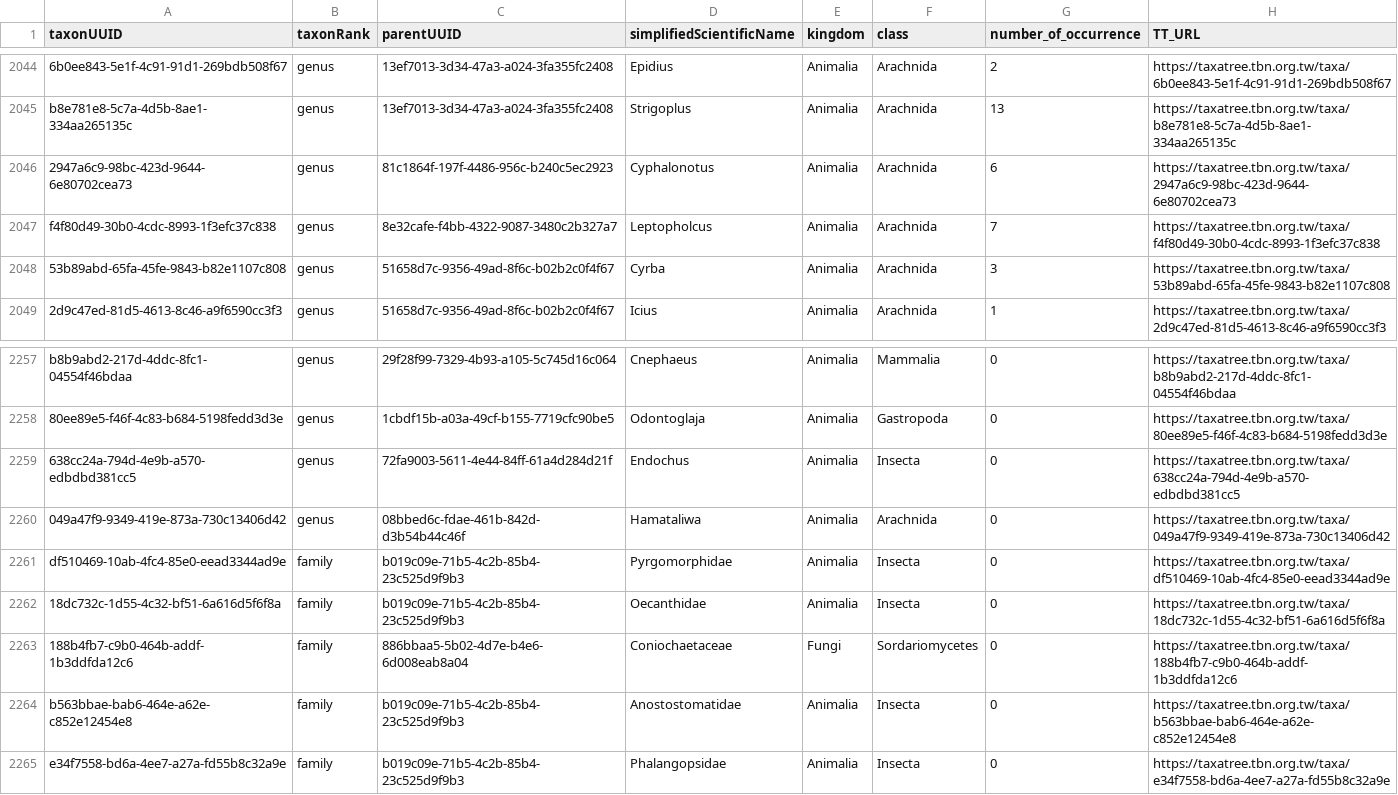
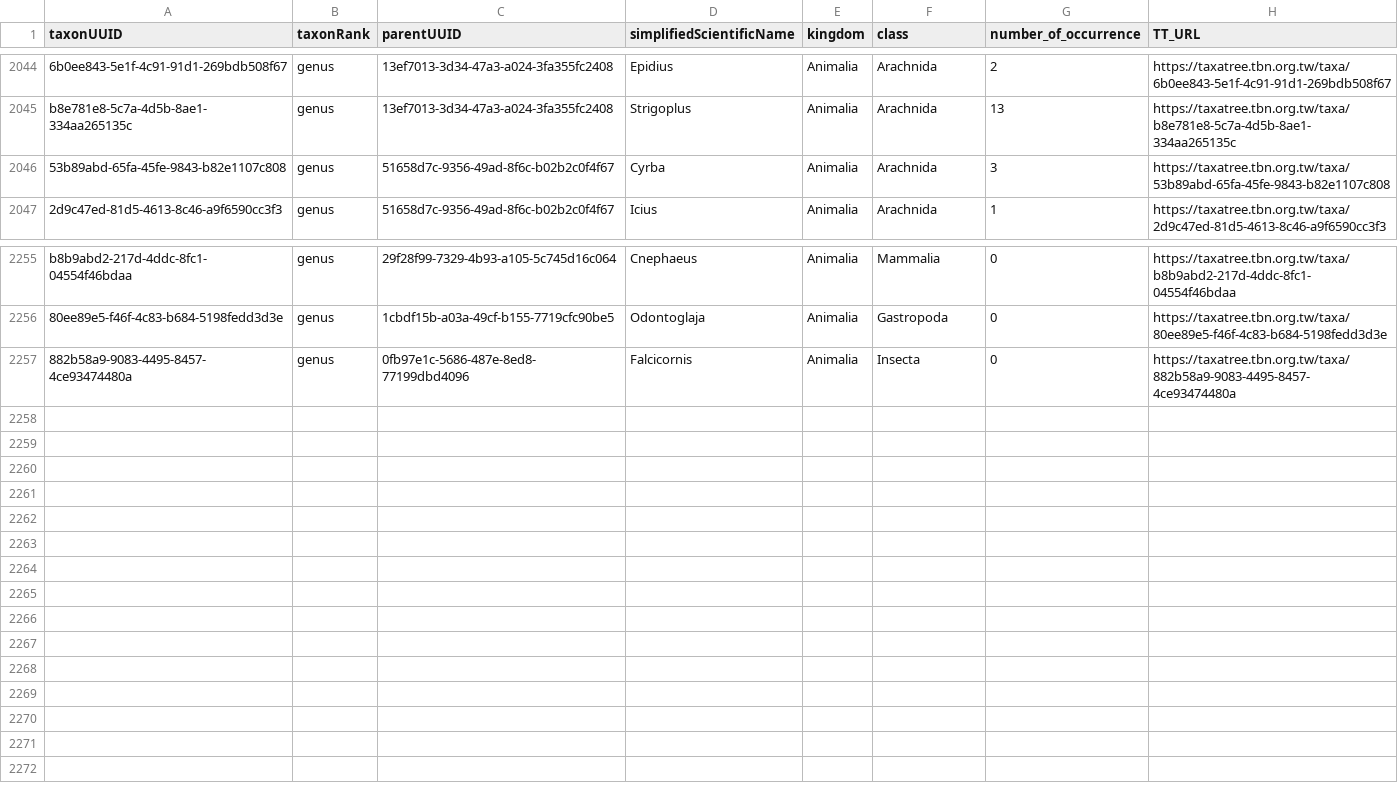
Before and after one commit to TBNworkGroup/Specieslist_Validation_Dashboard, a CSV file: data/output/TT_without_species.csv, drawn as a sheet; only a part is shown, gaps mark what is left out; removed rows and columns are numbered as before the commit, all else as after; the diff names each change by its address in the sheet, - before the commit and + after, or states it on an @@ line.

```diff
--- a/data/output/TT_without_species.csv
+++ b/data/output/TT_without_species.csv
-row 2046: 2947a6c9-98bc-423d-9644-6e80702cea73 | genus | 81c1864f-197f-4486-956c-b240c5ec2923 | Cyphalonotus | Animalia | Arachnida | 6 | https://taxatree.tbn.org.tw/taxa/2947a6c9-98bc-423d-9644-6e80702cea73
-row 2047: f4f80d49-30b0-4cdc-8993-1f3efc37c838 | genus | 8e32cafe-f4bb-4322-9087-3480c2b327a7 | Leptopholcus | Animalia | Arachnida | 7 | https://taxatree.tbn.org.tw/taxa/f4f80d49-30b0-4cdc-8993-1f3efc37c838
-A2257 (taxonUUID): 638cc24a-794d-4e9b-a570-edbdbd381cc5
+A2257 (taxonUUID): 882b58a9-9083-4495-8457-4ce93474480a
-C2257 (parentUUID): 72fa9003-5611-4e44-84ff-61a4d284d21f
+C2257 (parentUUID): 0fb97e1c-5686-487e-8ed8-77199dbd4096
-D2257 (simplifiedScientificName): Endochus
+D2257 (simplifiedScientificName): Falcicornis
-H2257 (TT_URL): https://taxatree.tbn.org.tw/taxa/638cc24a-794d-4e9b-a570-edbdbd381cc5
+H2257 (TT_URL): https://taxatree.tbn.org.tw/taxa/882b58a9-9083-4495-8457-4ce93474480a
-row 2260: 049a47f9-9349-419e-873a-730c13406d42 | genus | 08bbed6c-fdae-461b-842d-d3b54b44c46f | Hamataliwa | Animalia | Arachnida | 0 | https://taxatree.tbn.org.tw/taxa/049a47f9-9349-419e-873a-730c13406d42
-row 2261: df510469-10ab-4fc4-85e0-eead3344ad9e | family | b019c09e-71b5-4c2b-85b4-23c525d9f9b3 | Pyrgomorphidae | Animalia | Insecta | 0 | https://taxatree.tbn.org.tw/taxa/df510469-10ab-4fc4-85e0-eead3344ad9e
-row 2262: 18dc732c-1d55-4c32-bf51-6a616d5f6f8a | family | b019c09e-71b5-4c2b-85b4-23c525d9f9b3 | Oecanthidae | Animalia | Insecta | 0 | https://taxatree.tbn.org.tw/taxa/18dc732c-1d55-4c32-bf51-6a616d5f6f8a
-row 2263: 188b4fb7-c9b0-464b-addf-1b3ddfda12c6 | family | 886bbaa5-5b02-4d7e-b4e6-6d008eab8a04 | Coniochaetaceae | Fungi | Sordariomycetes | 0 | https://taxatree.tbn.org.tw/taxa/188b4fb7-c9b0-464b-addf-1b3ddfda12c6
-row 2264: b563bbae-bab6-464e-a62e-c852e12454e8 | family | b019c09e-71b5-4c2b-85b4-23c525d9f9b3 | Anostostomatidae | Animalia | Insecta | 0 | https://taxatree.tbn.org.tw/taxa/b563bbae-bab6-464e-a62e-c852e12454e8
-row 2265: e34f7558-bd6a-4ee7-a27a-fd55b8c32a9e | family | b019c09e-71b5-4c2b-85b4-23c525d9f9b3 | Phalangopsidae | Animalia | Insecta | 0 | https://taxatree.tbn.org.tw/taxa/e34f7558-bd6a-4ee7-a27a-fd55b8c32a9e
```
Also changed, not shown: data/output/TT_speciesinfraspecies_attribute_mismatch.csv, 7 other files.
